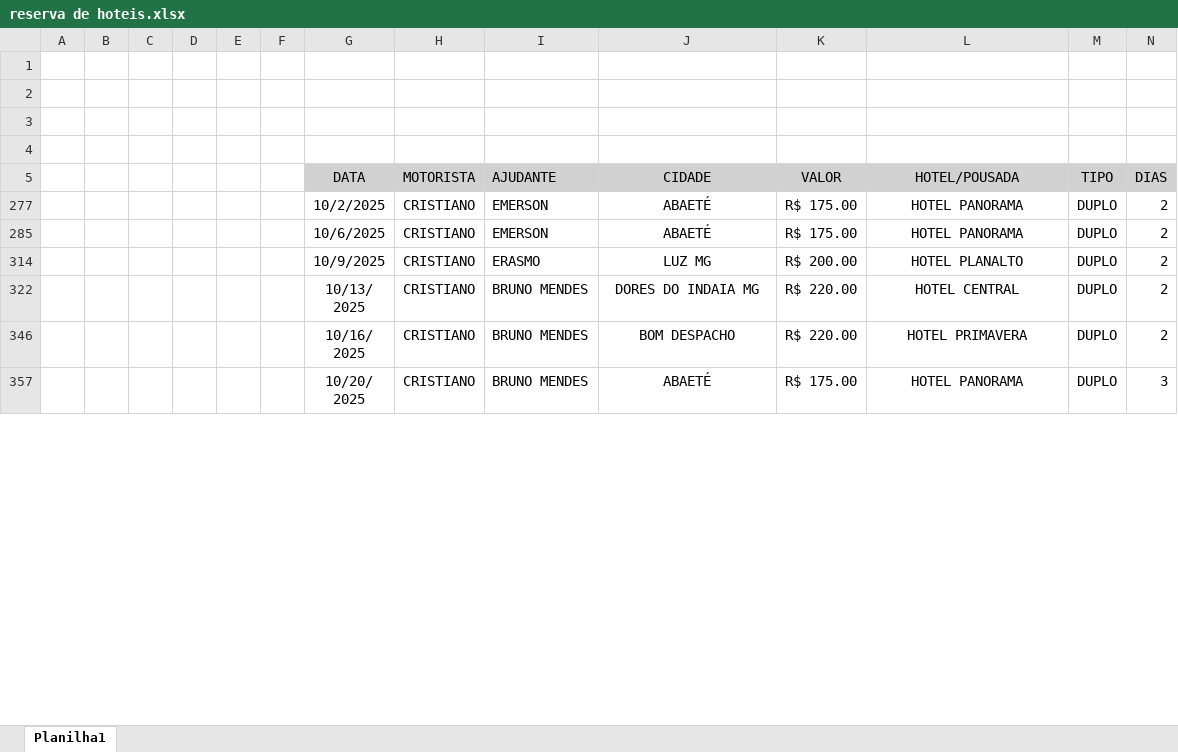
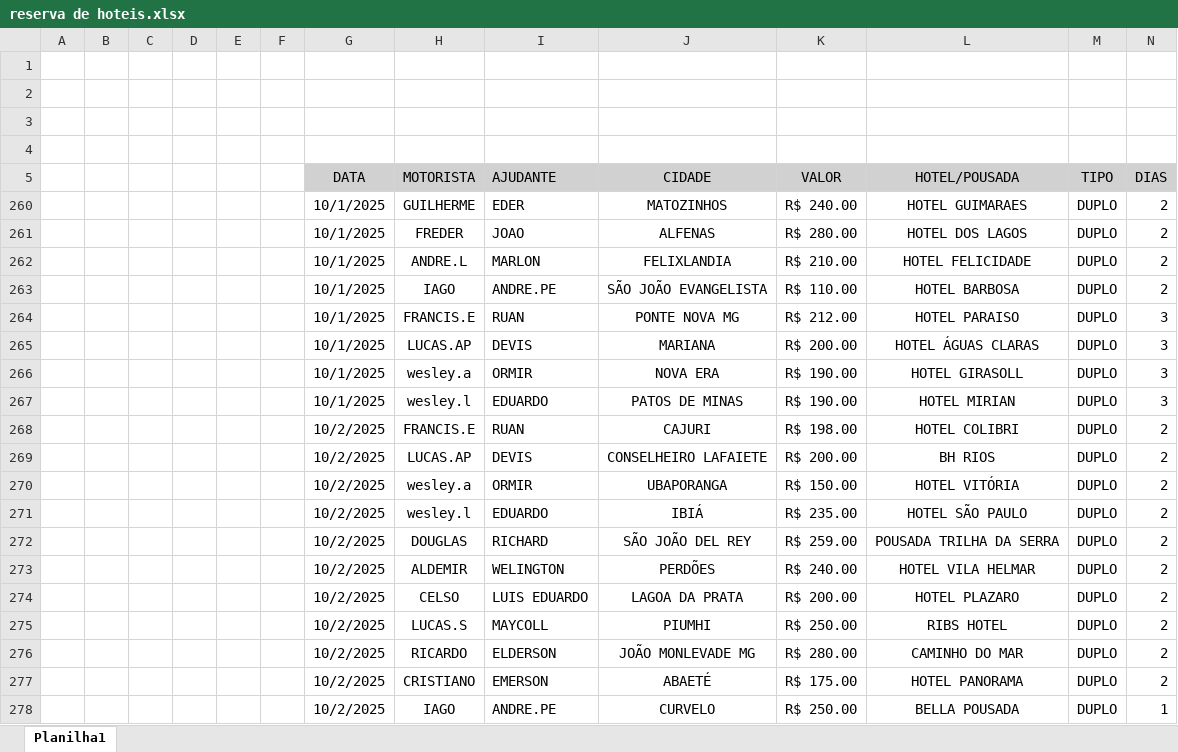
Before and after one commit to jhonnyoraculos/dashboard, an Excel workbook: data/reserva de hoteis.xlsx, sheet Planilha1, drawn as a sheet; only a part is shown; the shorter side is filled out with more unchanged rows; values as stored, in another font and other column widths than the file's, no borders; rows hold the shown columns only; the diff covers the shown part only; the diff names each change by its address in the sheet, - before the commit and + after, or states it on an @@ line.

Commit message:
Atualiza├º├úo autom├ítica 2025-10-24 17:13

```diff
--- a/data/reserva de hoteis.xlsx (sheet Planilha1)
+++ b/data/reserva de hoteis.xlsx (sheet Planilha1)
@@ row 260 unhidden:  |  |  |  |  |  | 10/1/2025 | GUILHERME | EDER | MATOZINHOS | R$ 240.00 | HOTEL GUIMARAES | DUPLO | 2 @@
@@ row 261 unhidden:  |  |  |  |  |  | 10/1/2025 | FREDER | JOAO | ALFENAS | R$ 280.00 | HOTEL DOS LAGOS | DUPLO | 2 @@
@@ row 262 unhidden:  |  |  |  |  |  | 10/1/2025 | ANDRE.L | MARLON | FELIXLANDIA | R$ 210.00 | HOTEL FELICIDADE | DUPLO | 2 @@
@@ row 263 unhidden:  |  |  |  |  |  | 10/1/2025 | IAGO | ANDRE.PE | SÃO JOÃO EVANGELISTA | R$ 110.00 | HOTEL BARBOSA | DUPLO | 2 @@
@@ row 264 unhidden:  |  |  |  |  |  | 10/1/2025 | FRANCIS.E | RUAN | PONTE NOVA MG | R$ 212.00 | HOTEL PARAISO | DUPLO | 3 @@
@@ row 265 unhidden:  |  |  |  |  |  | 10/1/2025 | LUCAS.AP | DEVIS | MARIANA | R$ 200.00 | HOTEL ÁGUAS CLARAS | DUPLO | 3 @@
@@ row 266 unhidden:  |  |  |  |  |  | 10/1/2025 | wesley.a | ORMIR | NOVA ERA | R$ 190.00 | HOTEL GIRASOLL | DUPLO | 3 @@
@@ row 267 unhidden:  |  |  |  |  |  | 10/1/2025 | wesley.l | EDUARDO | PATOS DE MINAS | R$ 190.00 | HOTEL MIRIAN | DUPLO | 3 @@
@@ row 268 unhidden:  |  |  |  |  |  | 10/2/2025 | FRANCIS.E | RUAN | CAJURI | R$ 198.00 | HOTEL COLIBRI | DUPLO | 2 @@
@@ row 269 unhidden:  |  |  |  |  |  | 10/2/2025 | LUCAS.AP | DEVIS | CONSELHEIRO LAFAIETE | R$ 200.00 | BH RIOS | DUPLO | 2 @@
@@ row 270 unhidden:  |  |  |  |  |  | 10/2/2025 | wesley.a | ORMIR | UBAPORANGA | R$ 150.00 | HOTEL VITÓRIA | DUPLO | 2 @@
@@ row 271 unhidden:  |  |  |  |  |  | 10/2/2025 | wesley.l | EDUARDO | IBIÁ | R$ 235.00 | HOTEL SÃO PAULO | DUPLO | 2 @@
@@ row 272 unhidden:  |  |  |  |  |  | 10/2/2025 | DOUGLAS | RICHARD | SÃO JOÃO DEL REY | R$ 259.00 | POUSADA TRILHA DA SERRA | DUPLO | 2 @@
@@ row 273 unhidden:  |  |  |  |  |  | 10/2/2025 | ALDEMIR | WELINGTON | PERDÕES | R$ 240.00 | HOTEL VILA HELMAR | DUPLO | 2 @@
@@ row 274 unhidden:  |  |  |  |  |  | 10/2/2025 | CELSO | LUIS EDUARDO | LAGOA DA PRATA | R$ 200.00 | HOTEL PLAZARO | DUPLO | 2 @@
@@ row 275 unhidden:  |  |  |  |  |  | 10/2/2025 | LUCAS.S | MAYCOLL | PIUMHI | R$ 250.00 | RIBS HOTEL | DUPLO | 2 @@
@@ row 276 unhidden:  |  |  |  |  |  | 10/2/2025 | RICARDO | ELDERSON | JOÃO MONLEVADE MG | R$ 280.00 | CAMINHO DO MAR | DUPLO | 2 @@
@@ row 278 unhidden:  |  |  |  |  |  | 10/2/2025 | IAGO | ANDRE.PE | CURVELO | R$ 250.00 | BELLA POUSADA | DUPLO | 1 @@
```
Also changed, not shown: 2 added rows and 96 hidden or unhidden rows elsewhere in this sheet.
